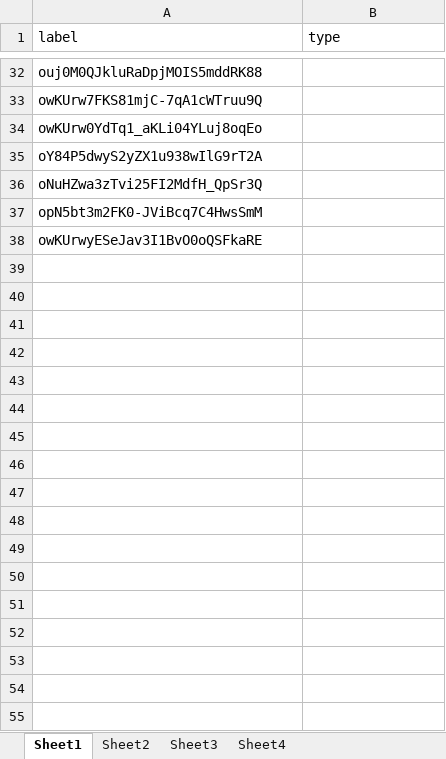
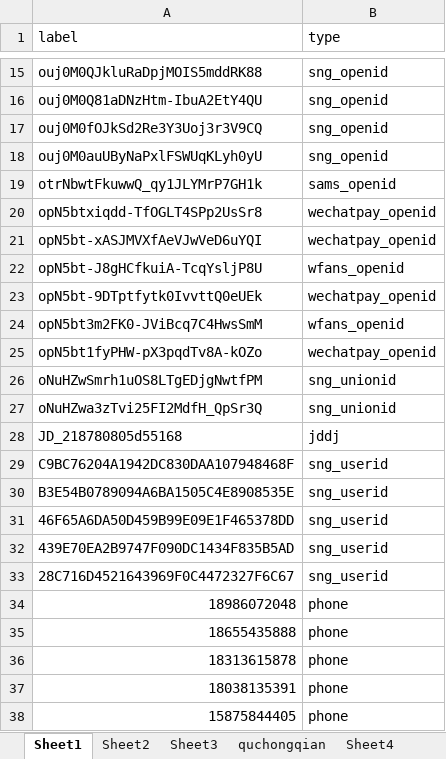
Before and after one commit to Jevinwang/walmart, an Excel workbook: uids.xlsx, sheet Sheet1, drawn as a sheet; only a part is shown, gaps mark what is left out; values as stored, in another font and other column widths than the file's, no borders; removed rows and columns are numbered as before the commit, all else as after; the diff covers the shown part only; the diff names each change by its address in the sheet, - before the commit and + after, or states it on an @@ line.

```diff
--- a/uids.xlsx (sheet Sheet1)
+++ b/uids.xlsx (sheet Sheet1)
+sheet tab: quchongqian
-B15 (type): (empty)
+B15 (type): sng_openid
-row 33: owKUrw7FKS81mjC-7qA1cWTruu9Q
-row 34: owKUrw0YdTq1_aKLi04YLuj8oqEo
-row 35: oY84P5dwyS2yZX1u938wIlG9rT2A
-row 36: oNuHZwa3zTvi25FI2MdfH_QpSr3Q
+row 16: ouj0M0Q81aDNzHtm-IbuA2EtY4QU | sng_openid
+row 17: ouj0M0fOJkSd2Re3Y3Uoj3r3V9CQ | sng_openid
+row 18: ouj0M0auUByNaPxlFSWUqKLyh0yU | sng_openid
+row 19: otrNbwtFkuwwQ_qy1JLYMrP7GH1k | sams_openid
+row 20: opN5btxiqdd-TfOGLT4SPp2UsSr8 | wechatpay_openid
+row 21: opN5bt-xASJMVXfAeVJwVeD6uYQI | wechatpay_openid
+row 22: opN5bt-J8gHCfkuiA-TcqYsljP8U | wfans_openid
+row 23: opN5bt-9DTptfytk0IvvttQ0eUEk | wechatpay_openid
-B24 (type): (empty)
+B24 (type): wfans_openid
-row 38: owKUrwyESeJav3I1BvO0oQSFkaRE
+row 25: opN5bt1fyPHW-pX3pqdTv8A-kOZo | wechatpay_openid
+row 26: oNuHZwSmrh1uOS8LTgEDjgNwtfPM | sng_unionid
+row 27: oNuHZwa3zTvi25FI2MdfH_QpSr3Q | sng_unionid
+row 28: JD_218780805d55168 | jddj
+row 29: C9BC76204A1942DC830DAA107948468F | sng_userid
+row 30: B3E54B0789094A6BA1505C4E8908535E | sng_userid
+row 31: 46F65A6DA50D459B99E09E1F465378DD | sng_userid
+row 32: 439E70EA2B9747F090DC1434F835B5AD | sng_userid
+row 33: 28C716D4521643969F0C4472327F6C67 | sng_userid
+row 34: 18986072048 | phone
+row 35: 18655435888 | phone
+row 36: 18313615878 | phone
+row 37: 18038135391 | phone
+row 38: 15875844405 | phone
```
Also changed, not shown: 7 added rows, 24 removed rows and 6 edited cells elsewhere in this sheet, sheet Sheet4, sheet Sheet2, sheet Sheet3, other sheet tabs.
